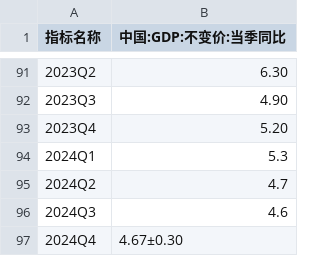
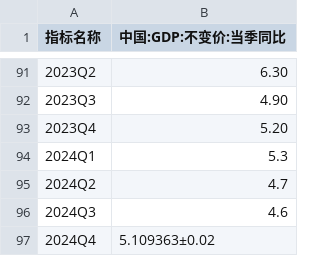
Before and after one commit to leebox20/mac-eco-web, a CSV file: data/seasonal_gdp.csv, drawn as a sheet; only a part is shown, gaps mark what is left out.

```diff
--- a/data/seasonal_gdp.csv
+++ b/data/seasonal_gdp.csv
@@ -96,2 +96,2 @@
 2024Q3,4.6
-2024Q4,4.67±0.30
+2024Q4,5.109363±0.02
```
Also changed, not shown: src/assets/data/seasonal_gdp.csv, 28 other files.
